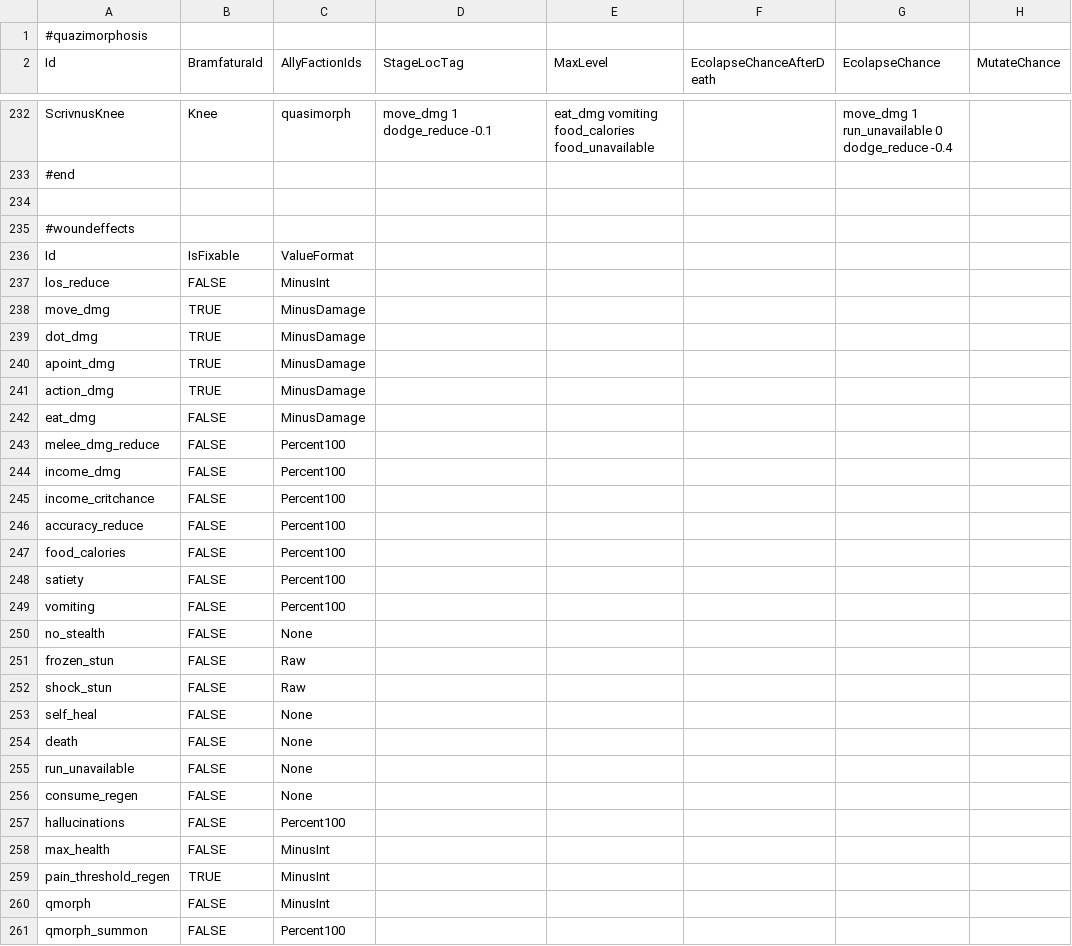
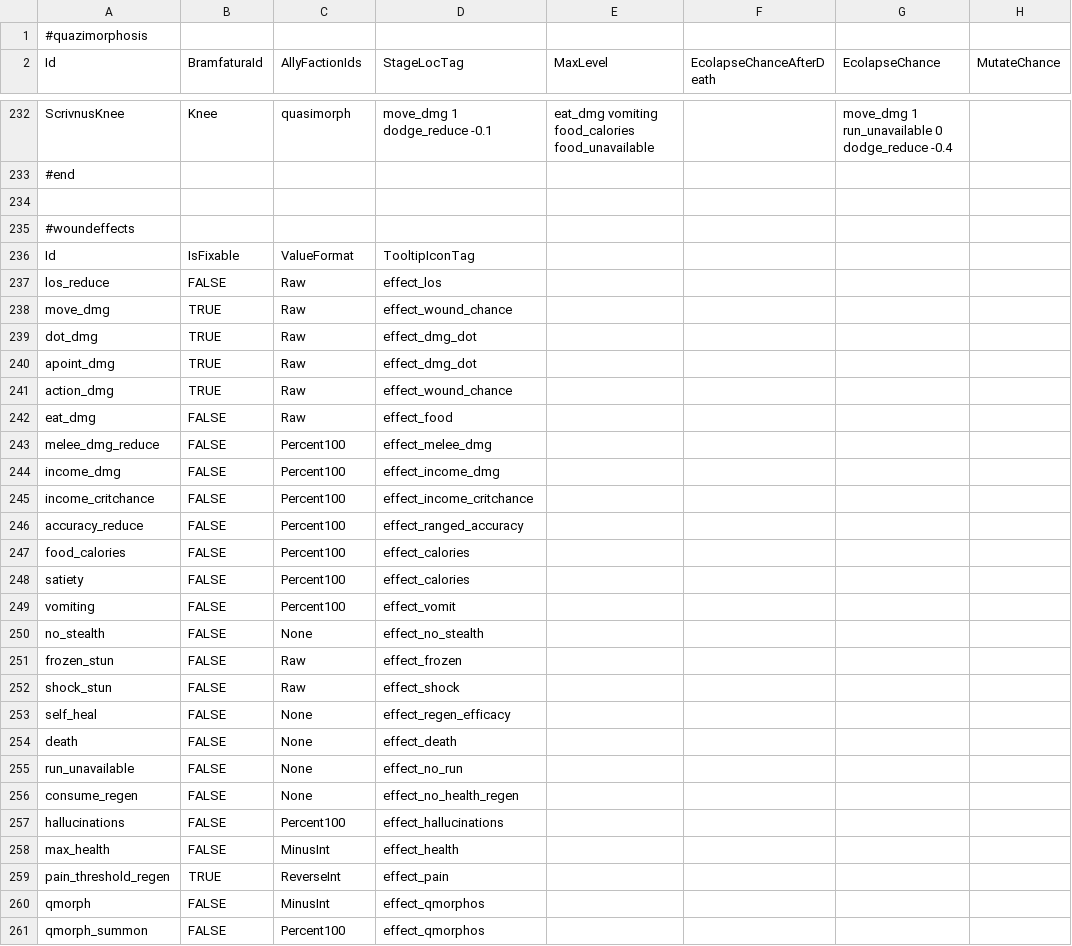
Before and after one commit to HueyPixelBoxes/qm_data, a TSV file: config_wounds.tsv, drawn as a sheet; only a part is shown, gaps mark what is left out; the diff covers the shown part only; the diff names each change by its address in the sheet, - before the commit and + after, or states it on an @@ line.

```diff
--- a/config_wounds.tsv
+++ b/config_wounds.tsv
-D236 (StageLocTag): (empty)
+D236 (StageLocTag): TooltipIconTag
-C237 (AllyFactionIds): MinusInt
+C237 (AllyFactionIds): Raw
-D237 (StageLocTag): (empty)
+D237 (StageLocTag): effect_los
-C238:C242 (AllyFactionIds): MinusDamage
+C238:C242 (AllyFactionIds): Raw
-D238 (StageLocTag): (empty)
+D238 (StageLocTag): effect_wound_chance
-D239:D240 (StageLocTag): (empty)
+D239:D240 (StageLocTag): effect_dmg_dot
-D241 (StageLocTag): (empty)
+D241 (StageLocTag): effect_wound_chance
-D242 (StageLocTag): (empty)
+D242 (StageLocTag): effect_food
-D243 (StageLocTag): (empty)
+D243 (StageLocTag): effect_melee_dmg
-D244 (StageLocTag): (empty)
+D244 (StageLocTag): effect_income_dmg
-D245 (StageLocTag): (empty)
+D245 (StageLocTag): effect_income_critchance
-D246 (StageLocTag): (empty)
+D246 (StageLocTag): effect_ranged_accuracy
-D247:D248 (StageLocTag): (empty)
+D247:D248 (StageLocTag): effect_calories
-D249 (StageLocTag): (empty)
+D249 (StageLocTag): effect_vomit
-D250 (StageLocTag): (empty)
+D250 (StageLocTag): effect_no_stealth
-D251 (StageLocTag): (empty)
+D251 (StageLocTag): effect_frozen
-D252 (StageLocTag): (empty)
+D252 (StageLocTag): effect_shock
-D253 (StageLocTag): (empty)
+D253 (StageLocTag): effect_regen_efficacy
-D254 (StageLocTag): (empty)
+D254 (StageLocTag): effect_death
-D255 (StageLocTag): (empty)
+D255 (StageLocTag): effect_no_run
-D256 (StageLocTag): (empty)
+D256 (StageLocTag): effect_no_health_regen
-D257 (StageLocTag): (empty)
+D257 (StageLocTag): effect_hallucinations
-D258 (StageLocTag): (empty)
+D258 (StageLocTag): effect_health
-C259 (AllyFactionIds): MinusInt
+C259 (AllyFactionIds): ReverseInt
-D259 (StageLocTag): (empty)
+D259 (StageLocTag): effect_pain
-D260:D261 (StageLocTag): (empty)
+D260:D261 (StageLocTag): effect_qmorphos
```
Also changed, not shown: 3 added rows, 3 removed rows and 124 edited cells elsewhere in this file, config_globals.tsv, config_items_drops.tsv, 6 other files.
